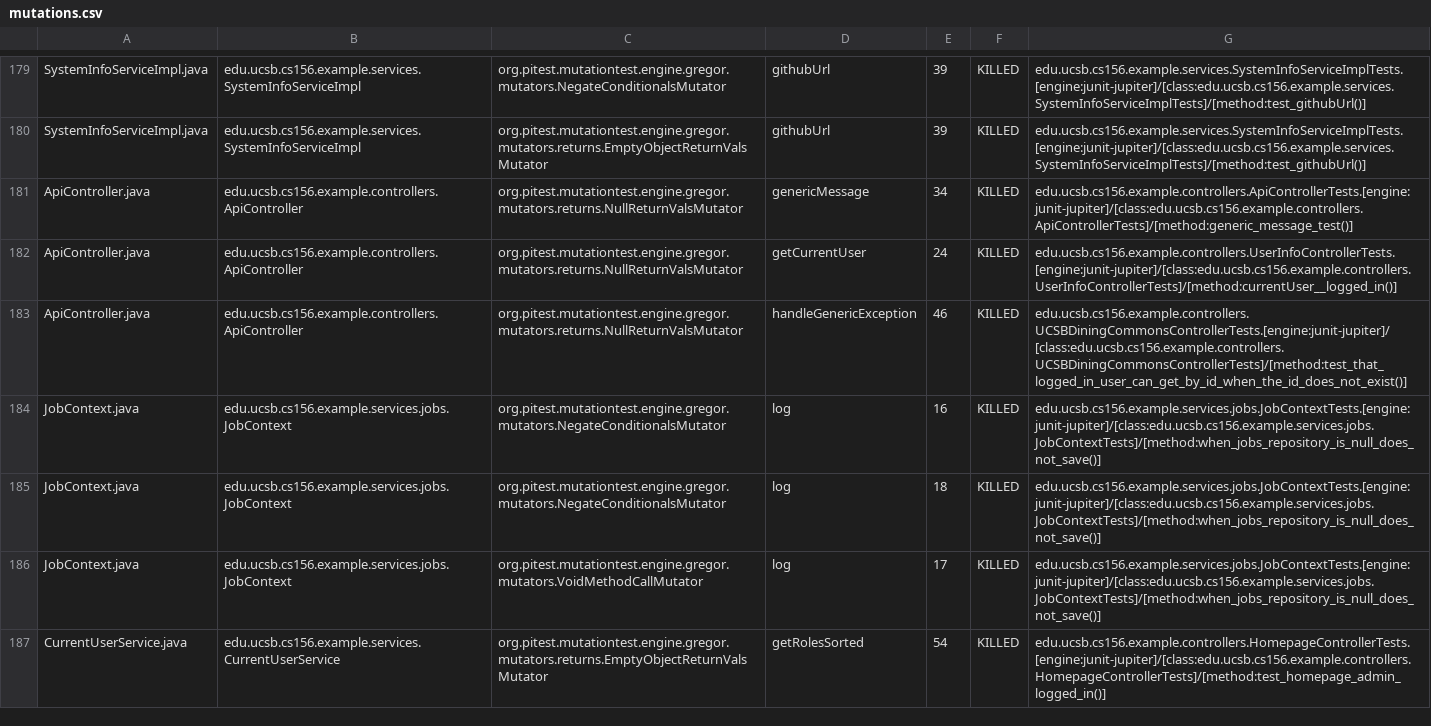
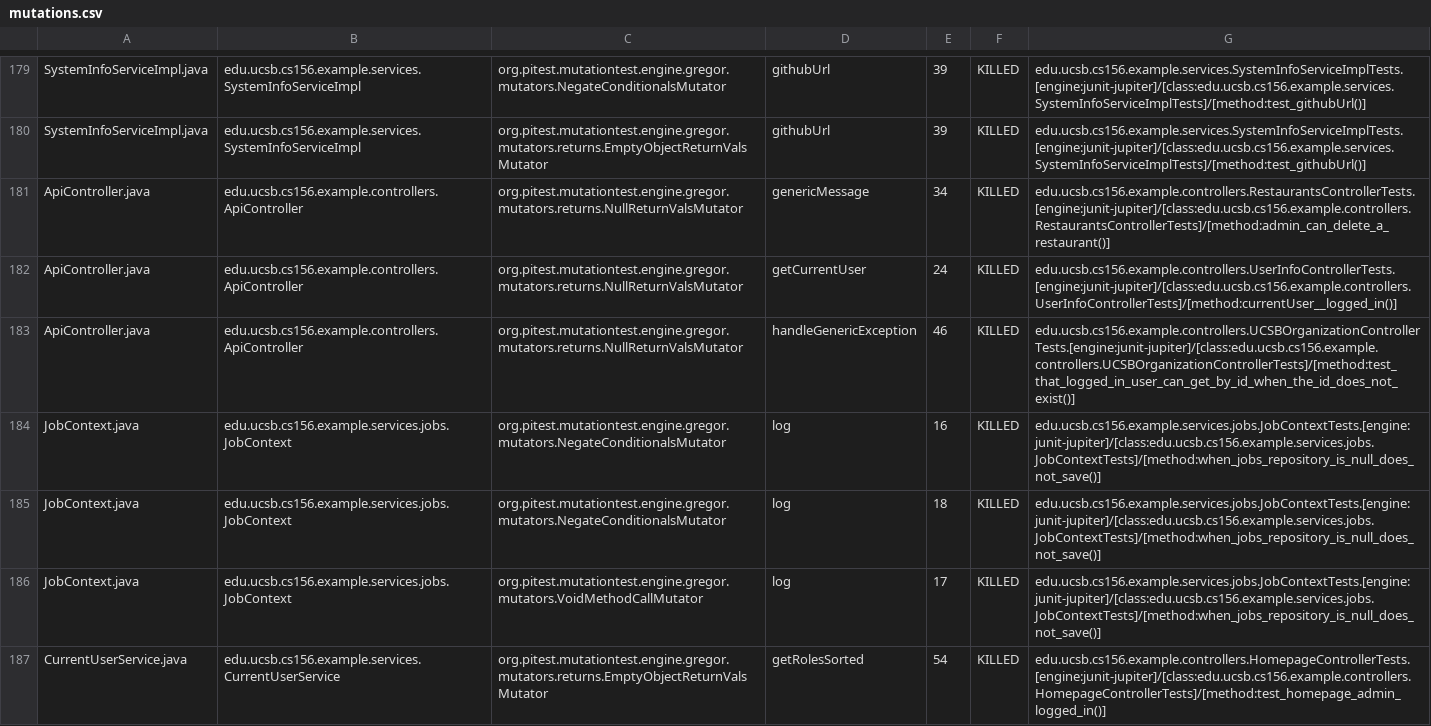
Before and after one commit to ucsb-cs156-s26/team01-s26-07, a CSV file: prs/71/pitest/mutations.csv, drawn as a sheet; only a part is shown, gaps mark what is left out.

Commit message:
Deploying to gh-pages from @ ucsb-cs156-s26/team01-s26-07@f2e7e3bcfc21b5f0fe1fe7491c925743f6eaea15 🚀

```diff
--- a/prs/71/pitest/mutations.csv
+++ b/prs/71/pitest/mutations.csv
@@ -180,5 +180,5 @@ SystemInfoServiceImpl.java,edu.ucsb.cs156.example.services.SystemInfoServiceImpl
 SystemInfoServiceImpl.java,edu.ucsb.cs156.example.services.SystemInfoServiceImpl,org.pitest.mutationtest.engine.gregor.mutators.returns.EmptyObjectReturnValsMutator,githubUrl,39,KILLED,edu.ucsb.cs156.example.services.SystemInfoServiceImplTests.[engine:junit-jupiter]/[class:edu.ucsb.cs156.example.services.SystemInfoServiceImplTests]/[method:test_githubUrl()]
-ApiController.java,edu.ucsb.cs156.example.controllers.ApiController,org.pitest.mutationtest.engine.gregor.mutators.returns.NullReturnValsMutator,genericMessage,34,KILLED,edu.ucsb.cs156.example.controllers.ApiControllerTests.[engine:junit-jupiter]/[class:edu.ucsb.cs156.example.controllers.ApiControllerTests]/[method:generic_message_test()]
+ApiController.java,edu.ucsb.cs156.example.controllers.ApiController,org.pitest.mutationtest.engine.gregor.mutators.returns.NullReturnValsMutator,genericMessage,34,KILLED,edu.ucsb.cs156.example.controllers.RestaurantsControllerTests.[engine:junit-jupiter]/[class:edu.ucsb.cs156.example.controllers.RestaurantsControllerTests]/[method:admin_can_delete_a_restaurant()]
 ApiController.java,edu.ucsb.cs156.example.controllers.ApiController,org.pitest.mutationtest.engine.gregor.mutators.returns.NullReturnValsMutator,getCurrentUser,24,KILLED,edu.ucsb.cs156.example.controllers.UserInfoControllerTests.[engine:junit-jupiter]/[class:edu.ucsb.cs156.example.controllers.UserInfoControllerTests]/[method:currentUser__logged_in()]
-ApiController.java,edu.ucsb.cs156.example.controllers.ApiController,org.pitest.mutationtest.engine.gregor.mutators.returns.NullReturnValsMutator,handleGenericException,46,KILLED,edu.ucsb.cs156.example.controllers.UCSBDiningCommonsControllerTests.[engine:junit-jupiter]/[class:edu.ucsb.cs156.example.controllers.UCSBDiningCommonsControllerTests]/[method:test_that_logged_in_user_can_get_by_id_when_the_id_does_not_exist()]
+ApiController.java,edu.ucsb.cs156.example.controllers.ApiController,org.pitest.mutationtest.engine.gregor.mutators.returns.NullReturnValsMutator,handleGenericException,46,KILLED,edu.ucsb.cs156.example.controllers.UCSBOrganizationControllerTests.[engine:junit-jupiter]/[class:edu.ucsb.cs156.example.controllers.UCSBOrganizationControllerTests]/[method:test_that_logged_in_user_can_get_by_id_when_the_id_does_not_exist()]
 JobContext.java,edu.ucsb.cs156.example.services.jobs.JobContext,org.pitest.mutationtest.engine.gregor.mutators.NegateConditionalsMutator,log,16,KILLED,edu.ucsb.cs156.example.services.jobs.JobContextTests.[engine:junit-jupiter]/[class:edu.ucsb.cs156.example.services.jobs.JobContextTests]/[method:when_jobs_repository_is_null_does_not_save()]
```
Also changed, not shown: 23 other files.
